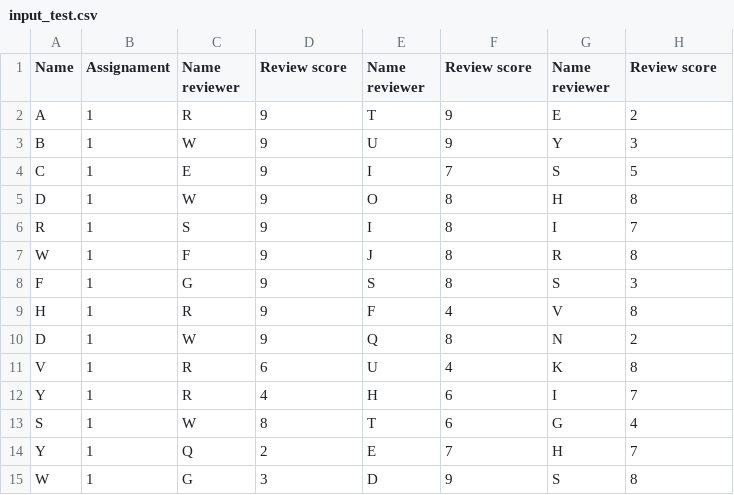
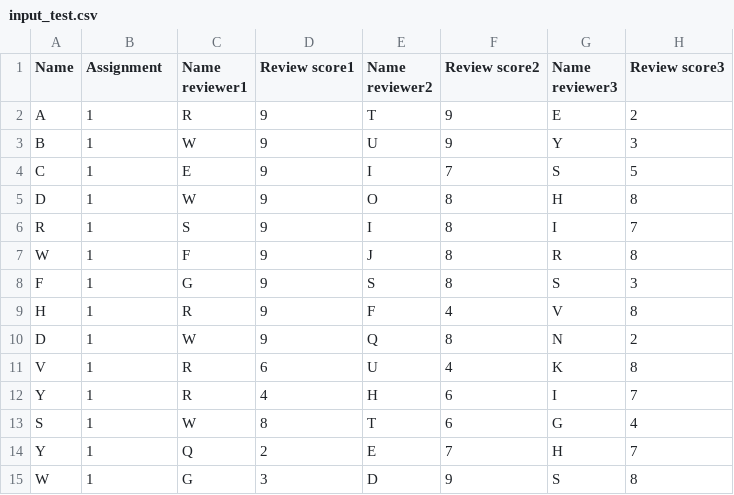
Before and after one commit to gigiftttgi/261361-LMS_peer_review_checker, a CSV file: App/uploads/input_test.csv, drawn as a sheet.

```diff
--- a/App/uploads/input_test.csv
+++ b/App/uploads/input_test.csv
@@ -1,2 +1,2 @@
-Name,Assignament,Name reviewer,Review score,Name reviewer,Review score,Name reviewer,Review score
+Name,Assignment,Name reviewer1,Review score1,Name reviewer2,Review score2,Name reviewer3,Review score3
 A,1,R,9,T,9,E,2
```
Also changed, not shown: 1 other file.
